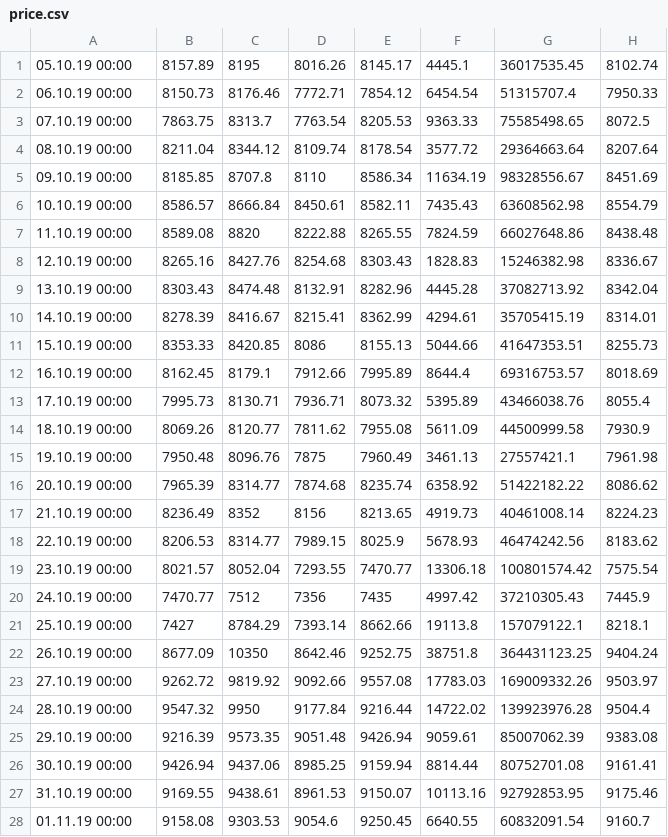
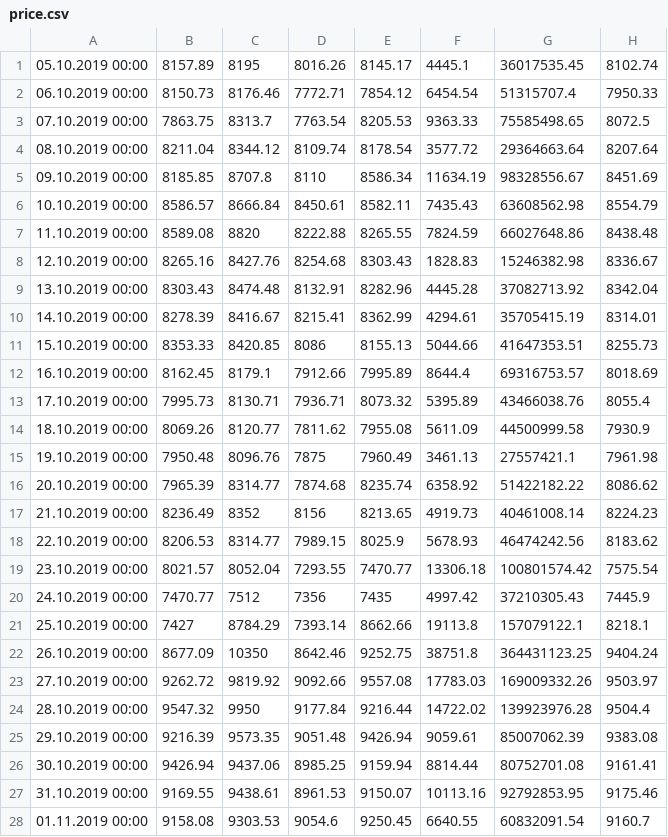
Before and after one commit to Ragnaruk/simple_website, a CSV file: data/price.csv, drawn as a sheet; only a part is shown; the diff covers the shown part only.

```diff
--- a/data/price.csv
+++ b/data/price.csv
@@ -1,28 +1,28 @@
-05.10.19 00:00,8157.89,8195,8016.26,8145.17,4445.1,36017535.45,8102.74
-06.10.19 00:00,8150.73,8176.46,7772.71,7854.12,6454.54,51315707.4,7950.33
-07.10.19 00:00,7863.75,8313.7,7763.54,8205.53,9363.33,75585498.65,8072.5
-08.10.19 00:00,8211.04,8344.12,8109.74,8178.54,3577.72,29364663.64,8207.64
-09.10.19 00:00,8185.85,8707.8,8110,8586.34,11634.19,98328556.67,8451.69
-10.10.19 00:00,8586.57,8666.84,8450.61,8582.11,7435.43,63608562.98,8554.79
-11.10.19 00:00,8589.08,8820,8222.88,8265.55,7824.59,66027648.86,8438.48
-12.10.19 00:00,8265.16,8427.76,8254.68,8303.43,1828.83,15246382.98,8336.67
-13.10.19 00:00,8303.43,8474.48,8132.91,8282.96,4445.28,37082713.92,8342.04
-14.10.19 00:00,8278.39,8416.67,8215.41,8362.99,4294.61,35705415.19,8314.01
-15.10.19 00:00,8353.33,8420.85,8086,8155.13,5044.66,41647353.51,8255.73
-16.10.19 00:00,8162.45,8179.1,7912.66,7995.89,8644.4,69316753.57,8018.69
-17.10.19 00:00,7995.73,8130.71,7936.71,8073.32,5395.89,43466038.76,8055.4
-18.10.19 00:00,8069.26,8120.77,7811.62,7955.08,5611.09,44500999.58,7930.9
-19.10.19 00:00,7950.48,8096.76,7875,7960.49,3461.13,27557421.1,7961.98
-20.10.19 00:00,7965.39,8314.77,7874.68,8235.74,6358.92,51422182.22,8086.62
-21.10.19 00:00,8236.49,8352,8156,8213.65,4919.73,40461008.14,8224.23
-22.10.19 00:00,8206.53,8314.77,7989.15,8025.9,5678.93,46474242.56,8183.62
-23.10.19 00:00,8021.57,8052.04,7293.55,7470.77,13306.18,100801574.42,7575.54
-24.10.19 00:00,7470.77,7512,7356,7435,4997.42,37210305.43,7445.9
-25.10.19 00:00,7427,8784.29,7393.14,8662.66,19113.8,157079122.1,8218.1
-26.10.19 00:00,8677.09,10350,8642.46,9252.75,38751.8,364431123.25,9404.24
-27.10.19 00:00,9262.72,9819.92,9092.66,9557.08,17783.03,169009332.26,9503.97
-28.10.19 00:00,9547.32,9950,9177.84,9216.44,14722.02,139923976.28,9504.4
-29.10.19 00:00,9216.39,9573.35,9051.48,9426.94,9059.61,85007062.39,9383.08
-30.10.19 00:00,9426.94,9437.06,8985.25,9159.94,8814.44,80752701.08,9161.41
-31.10.19 00:00,9169.55,9438.61,8961.53,9150.07,10113.16,92792853.95,9175.46
-01.11.19 00:00,9158.08,9303.53,9054.6,9250.45,6640.55,60832091.54,9160.7
+05.10.2019 00:00,8157.89,8195,8016.26,8145.17,4445.1,36017535.45,8102.74
+06.10.2019 00:00,8150.73,8176.46,7772.71,7854.12,6454.54,51315707.4,7950.33
+07.10.2019 00:00,7863.75,8313.7,7763.54,8205.53,9363.33,75585498.65,8072.5
+08.10.2019 00:00,8211.04,8344.12,8109.74,8178.54,3577.72,29364663.64,8207.64
+09.10.2019 00:00,8185.85,8707.8,8110,8586.34,11634.19,98328556.67,8451.69
+10.10.2019 00:00,8586.57,8666.84,8450.61,8582.11,7435.43,63608562.98,8554.79
+11.10.2019 00:00,8589.08,8820,8222.88,8265.55,7824.59,66027648.86,8438.48
+12.10.2019 00:00,8265.16,8427.76,8254.68,8303.43,1828.83,15246382.98,8336.67
+13.10.2019 00:00,8303.43,8474.48,8132.91,8282.96,4445.28,37082713.92,8342.04
+14.10.2019 00:00,8278.39,8416.67,8215.41,8362.99,4294.61,35705415.19,8314.01
+15.10.2019 00:00,8353.33,8420.85,8086,8155.13,5044.66,41647353.51,8255.73
+16.10.2019 00:00,8162.45,8179.1,7912.66,7995.89,8644.4,69316753.57,8018.69
+17.10.2019 00:00,7995.73,8130.71,7936.71,8073.32,5395.89,43466038.76,8055.4
+18.10.2019 00:00,8069.26,8120.77,7811.62,7955.08,5611.09,44500999.58,7930.9
+19.10.2019 00:00,7950.48,8096.76,7875,7960.49,3461.13,27557421.1,7961.98
+20.10.2019 00:00,7965.39,8314.77,7874.68,8235.74,6358.92,51422182.22,8086.62
+21.10.2019 00:00,8236.49,8352,8156,8213.65,4919.73,40461008.14,8224.23
+22.10.2019 00:00,8206.53,8314.77,7989.15,8025.9,5678.93,46474242.56,8183.62
+23.10.2019 00:00,8021.57,8052.04,7293.55,7470.77,13306.18,100801574.42,7575.54
+24.10.2019 00:00,7470.77,7512,7356,7435,4997.42,37210305.43,7445.9
+25.10.2019 00:00,7427,8784.29,7393.14,8662.66,19113.8,157079122.1,8218.1
+26.10.2019 00:00,8677.09,10350,8642.46,9252.75,38751.8,364431123.25,9404.24
+27.10.2019 00:00,9262.72,9819.92,9092.66,9557.08,17783.03,169009332.26,9503.97
+28.10.2019 00:00,9547.32,9950,9177.84,9216.44,14722.02,139923976.28,9504.4
+29.10.2019 00:00,9216.39,9573.35,9051.48,9426.94,9059.61,85007062.39,9383.08
+30.10.2019 00:00,9426.94,9437.06,8985.25,9159.94,8814.44,80752701.08,9161.41
+31.10.2019 00:00,9169.55,9438.61,8961.53,9150.07,10113.16,92792853.95,9175.46
+01.11.2019 00:00,9158.08,9303.53,9054.6,9250.45,6640.55,60832091.54,9160.7
```
Also changed, not shown: 32 edited cells elsewhere in this file, 2 other files.
